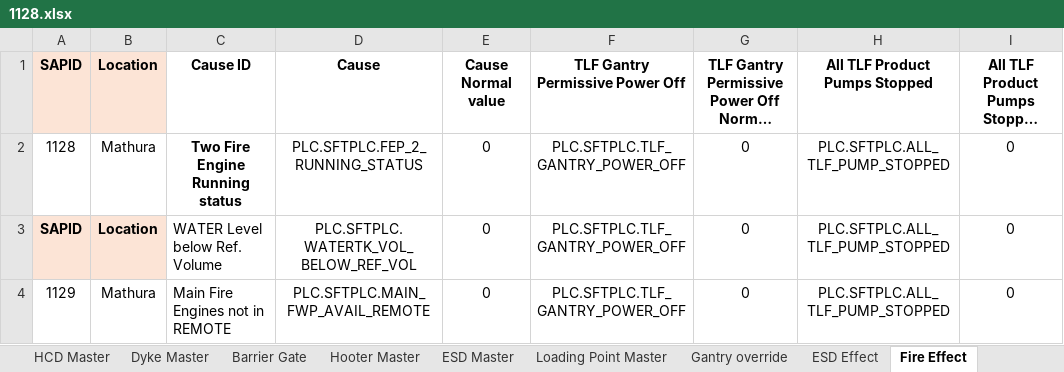
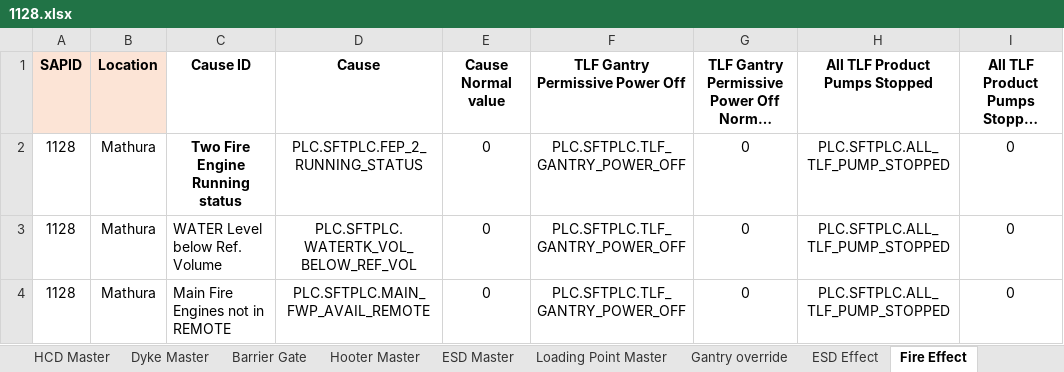
Before and after one commit to vatsav466/HPCL-Backend, an Excel workbook: things_board/device_data/1128.xlsx, sheet Fire Effect, drawn as a sheet; only a part is shown; long unchanged cells end in …; values as stored, in another font and other column widths than the file's, no borders; charts and pictures not drawn; the diff names each change by its address in the sheet, - before the commit and + after, or states it on an @@ line.

Commit message:
added new json for mathura location as well new excel file for it

```diff
--- a/things_board/device_data/1128.xlsx (sheet Fire Effect)
+++ b/things_board/device_data/1128.xlsx (sheet Fire Effect)
-A3 (SAPID): SAPID
+A3 (SAPID): 1128
@@ A3:B3 fill: #FCE4D6 → none, bold: on → off @@
-B3 (Location): Location
+B3 (Location): Mathura
-A4 (SAPID): 1129
+A4 (SAPID): 1128
```
Also changed, not shown: sheet Tank Master, sheet Loading Point Master, sheet Tank Maintenance, sheet BCU Totaliser, sheet Fire Pump Master, other sheet tabs, charts or pictures, 1 other file.
